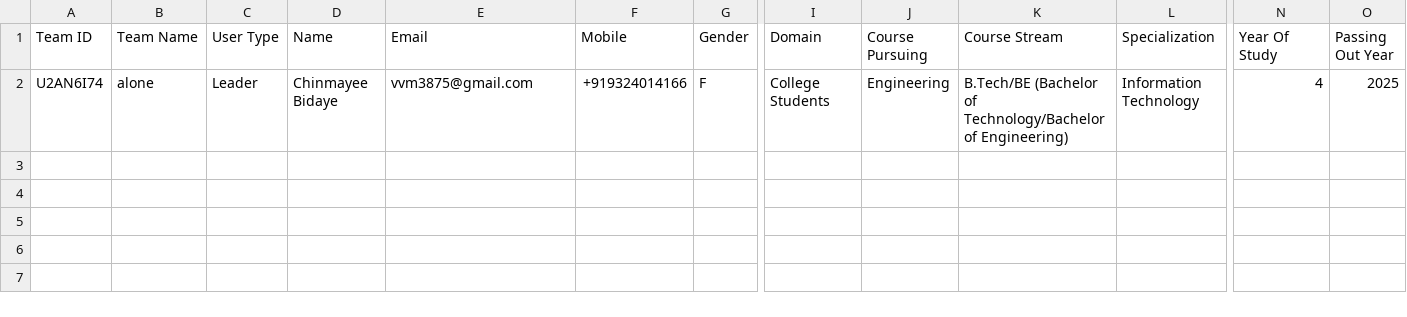
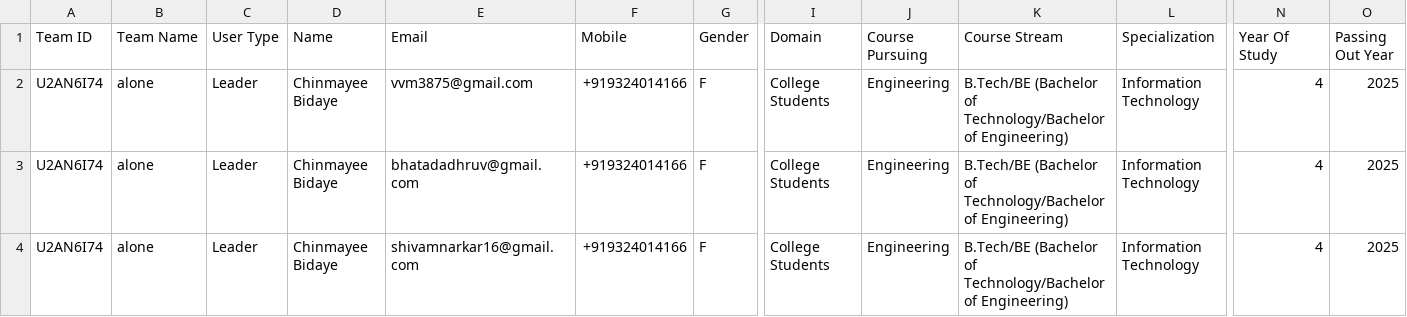
Before and after one commit to VipulMore11/GDGC-Attendance-Tracker, a CSV file: registration_details.csv, drawn as a sheet; only a part is shown, gaps mark what is left out; rows hold the shown columns only; the diff names each change by its address in the sheet, - before the commit and + after, or states it on an @@ line.

```diff
--- a/registration_details.csv
+++ b/registration_details.csv
+row 3: U2AN6I74 | alone | Leader | Chinmayee Bidaye | bhatadadhruv@gmail.com | +919324014166 | F | College Students | Engineering | B.Tech/BE (Bachelor of Technology/Bachelor of Engineering) | Information Technology | 4 | 2025
+row 4: U2AN6I74 | alone | Leader | Chinmayee Bidaye | shivamnarkar16@gmail.com | +919324014166 | F | College Students | Engineering | B.Tech/BE (Bachelor of Technology/Bachelor of Engineering) | Information Technology | 4 | 2025
```
Also changed, not shown: 10 other files.
